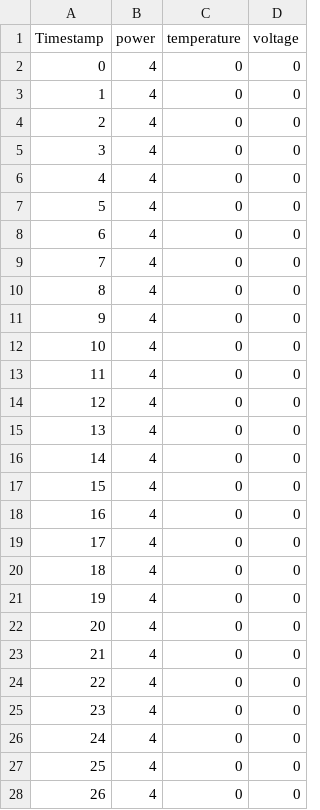
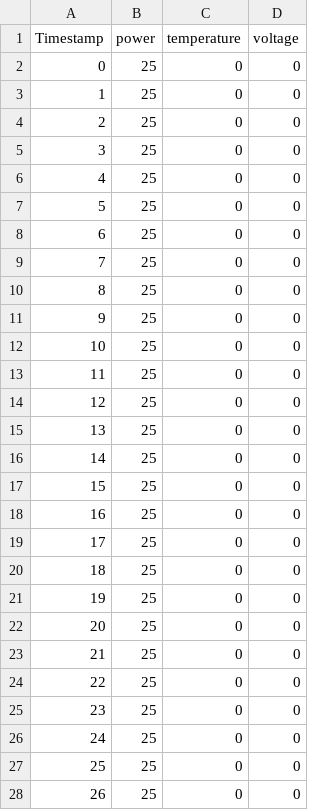
Before and after one commit to nasa/ow_simulator, a CSV file: ow_power_system/data/instantaneous_capacity_loss_power_failure.csv, drawn as a sheet; only a part is shown; the diff covers the shown part only.

```diff
--- a/ow_power_system/data/instantaneous_capacity_loss_power_failure.csv
+++ b/ow_power_system/data/instantaneous_capacity_loss_power_failure.csv
@@ -1,28 +1,28 @@
 Timestamp, power, temperature, voltage
-0,4,0,0
-1,4,0,0
-2,4,0,0
-3,4,0,0
-4,4,0,0
-5,4,0,0
-6,4,0,0
-7,4,0,0
-8,4,0,0
-9,4,0,0
-10,4,0,0
-11,4,0,0
-12,4,0,0
-13,4,0,0
-14,4,0,0
-15,4,0,0
-16,4,0,0
-17,4,0,0
-18,4,0,0
-19,4,0,0
-20,4,0,0
-21,4,0,0
-22,4,0,0
-23,4,0,0
-24,4,0,0
-25,4,0,0
-26,4,0,0
+0,25,0,0
+1,25,0,0
+2,25,0,0
+3,25,0,0
+4,25,0,0
+5,25,0,0
+6,25,0,0
+7,25,0,0
+8,25,0,0
+9,25,0,0
+10,25,0,0
+11,25,0,0
+12,25,0,0
+13,25,0,0
+14,25,0,0
+15,25,0,0
+16,25,0,0
+17,25,0,0
+18,25,0,0
+19,25,0,0
+20,25,0,0
+21,25,0,0
+22,25,0,0
+23,25,0,0
+24,25,0,0
+25,25,0,0
+26,25,0,0
```
Also changed, not shown: 93 edited cells elsewhere in this file, ow_power_system/data/low_state_of_charge_power_failure.csv, 1 other file.
